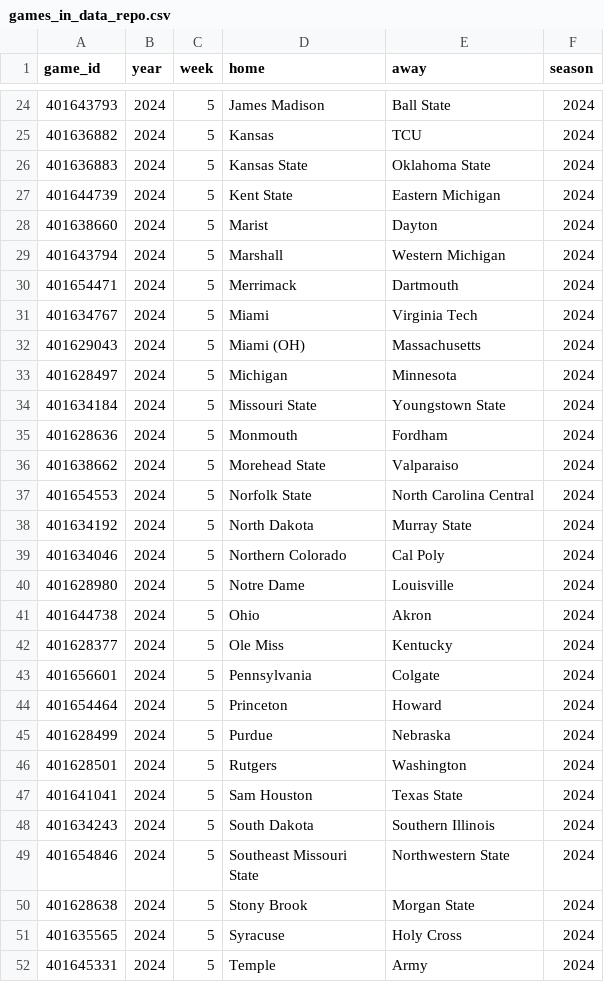
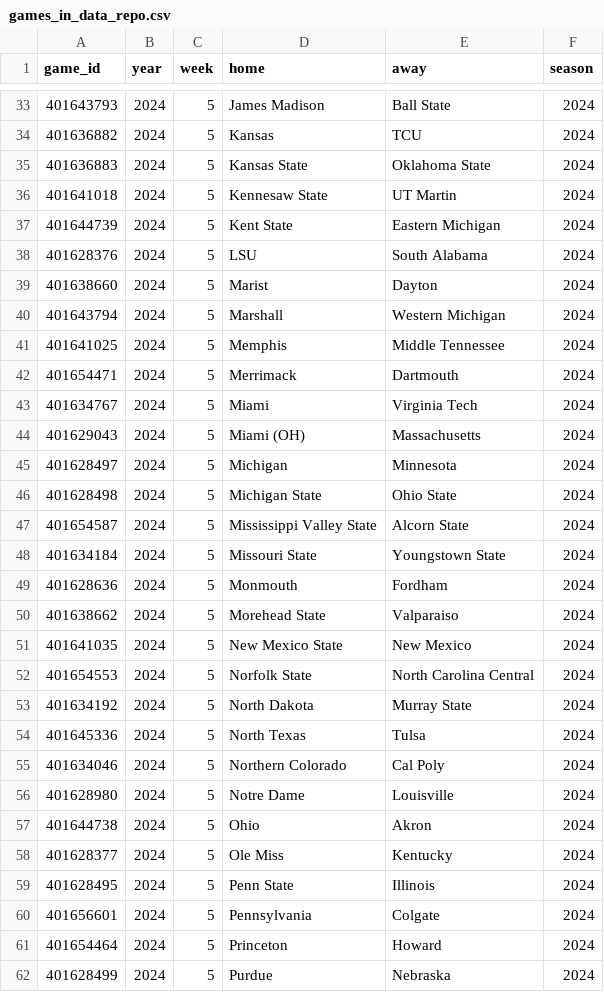
Before and after one commit to sportsdataverse/cfbfastR-data, a CSV file: data/games_in_data_repo.csv, drawn as a sheet; only a part is shown, gaps mark what is left out; the shorter side is filled out with more unchanged rows; the diff covers the shown part only; the diff names each change by its address in the sheet, - before the commit and + after, or states it on an @@ line.

```diff
--- a/data/games_in_data_repo.csv
+++ b/data/games_in_data_repo.csv
+row 36: 401641018 | 2024 | 5 | Kennesaw State | UT Martin | 2024
+row 38: 401628376 | 2024 | 5 | LSU | South Alabama | 2024
+row 41: 401641025 | 2024 | 5 | Memphis | Middle Tennessee | 2024
+row 46: 401628498 | 2024 | 5 | Michigan State | Ohio State | 2024
+row 47: 401654587 | 2024 | 5 | Mississippi Valley State | Alcorn State | 2024
+row 51: 401641035 | 2024 | 5 | New Mexico State | New Mexico | 2024
+row 54: 401645336 | 2024 | 5 | North Texas | Tulsa | 2024
+row 59: 401628495 | 2024 | 5 | Penn State | Illinois | 2024
```
Also changed, not shown: 24 added rows elsewhere in this file, schedules/csv/cfb_schedules_2024.csv, 6 other files.
